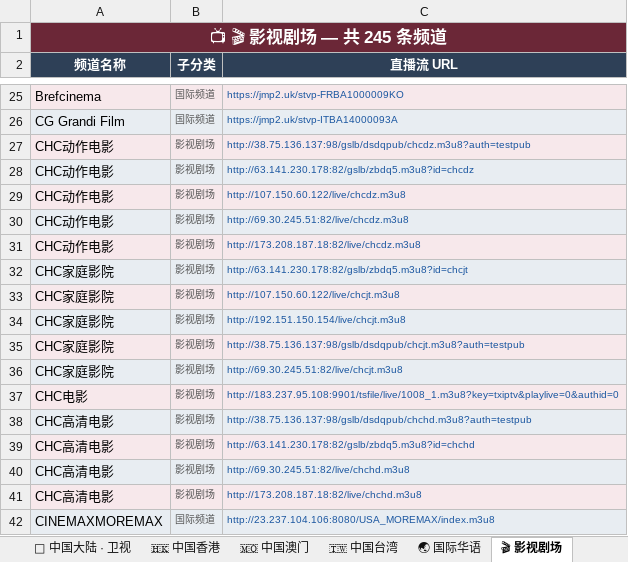
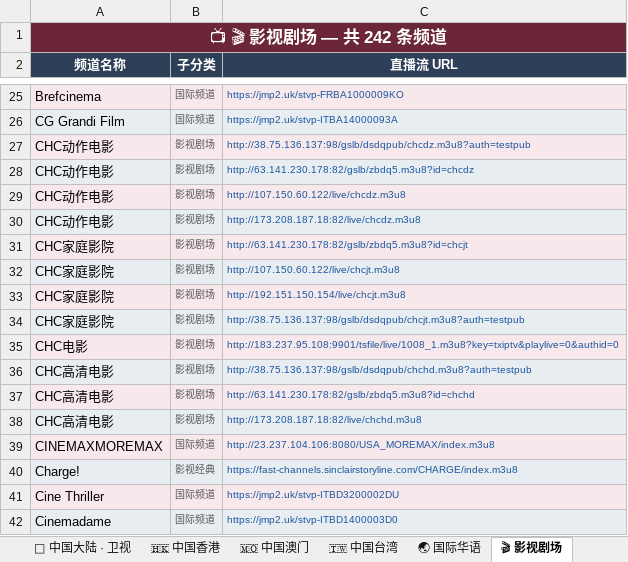
Before and after one commit to amazonjdshop/tv, an Excel workbook: channels_overview.xlsx, sheet 🎬 影视剧场, drawn as a sheet; only a part is shown, gaps mark what is left out; the shorter side is filled out with more unchanged rows; values as stored, in another font and other column widths than the file's, no borders; the diff names each change by its address in the sheet, - before the commit and + after, or states it on an @@ line.

```diff
--- a/channels_overview.xlsx (sheet 🎬 影视剧场)
+++ b/channels_overview.xlsx (sheet 🎬 影视剧场)
-A1 (频道名称): 📺 🎬 影视剧场 — 共 245 条频道
+A1 (频道名称): 📺 🎬 影视剧场 — 共 242 条频道
-row 30: CHC动作电影 | 影视剧场 | http://69.30.245.51:82/live/chcdz.m3u8
-row 36: CHC家庭影院 | 影视剧场 | http://69.30.245.51:82/live/chcjt.m3u8
-row 40: CHC高清电影 | 影视剧场 | http://69.30.245.51:82/live/chchd.m3u8
```
Also changed, not shown: sheet 📡 中国大陆 · 央视, sheet 📊 总览, sheet 📡 中国大陆 · 地方综合台, 6 other files.
